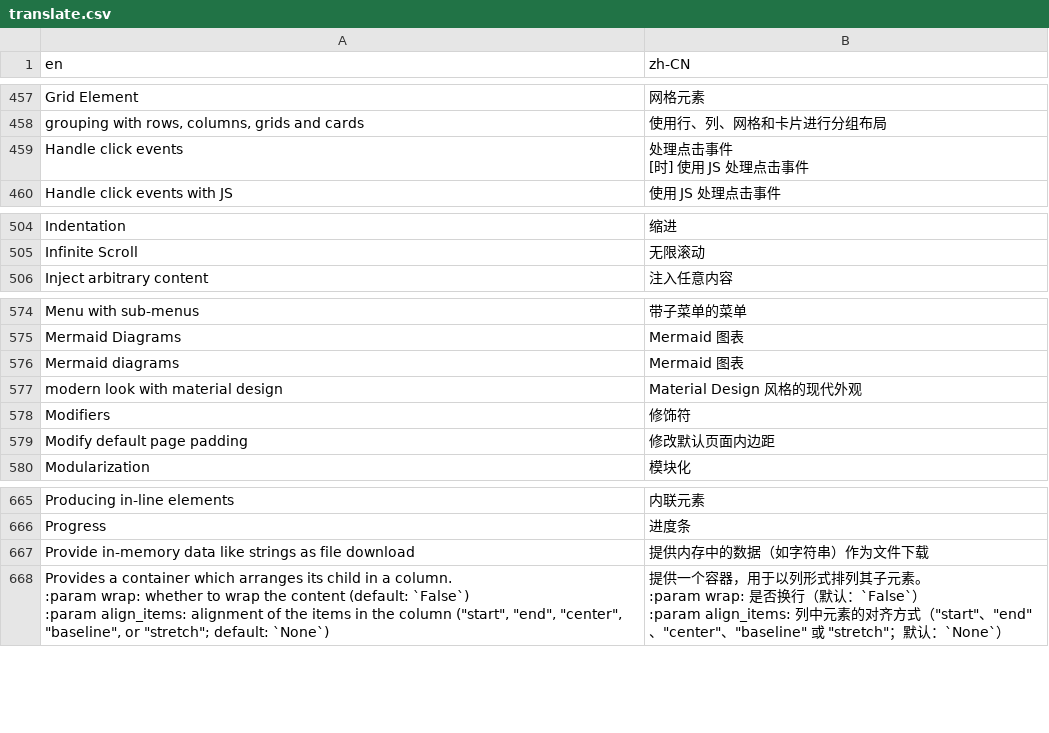
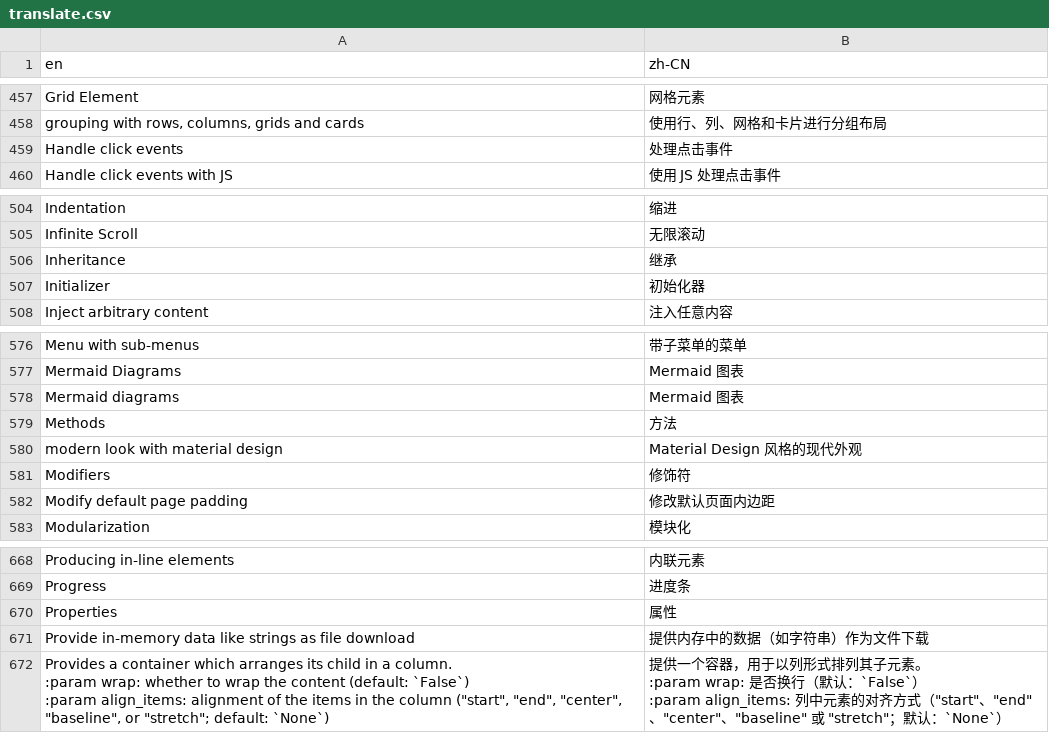
Before and after one commit to zauberzeug/nicegui, a CSV file: website/translate.csv, drawn as a sheet; only a part is shown, gaps mark what is left out.

```diff
--- a/website/translate.csv
+++ b/website/translate.csv
@@ -2886,5 +2886,3 @@ Grid Element,网格元素
 "grouping with rows, columns, grids and cards",使用行、列、网格和卡片进行分组布局
-Handle click events,"处理点击事件
-
-[时] 使用 JS 处理点击事件"
+Handle click events,处理点击事件
 Handle click events with JS,使用 JS 处理点击事件
@@ -3030,2 +3028,4 @@ Indentation,缩进
 Infinite Scroll,无限滚动
+Inheritance,继承
+Initializer,初始化器
 Inject arbitrary content,注入任意内容
@@ -3146,2 +3146,3 @@ Mermaid Diagrams,Mermaid 图表
 Mermaid diagrams,Mermaid 图表
+Methods,方法
 modern look with material design,Material Design 风格的现代外观
@@ -3498,2 +3499,3 @@ Producing in-line elements,内联元素
 Progress,进度条
+Properties,属性
 Provide in-memory data like strings as file download,提供内存中的数据（如字符串）作为文件下载
```
Also changed, not shown: 6 other files.
